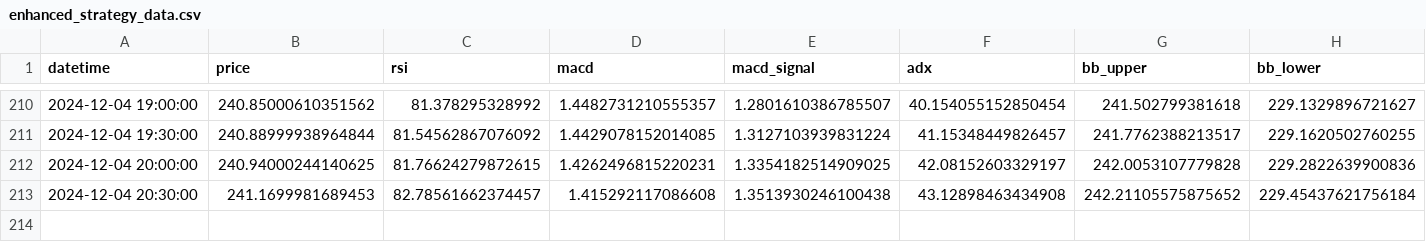
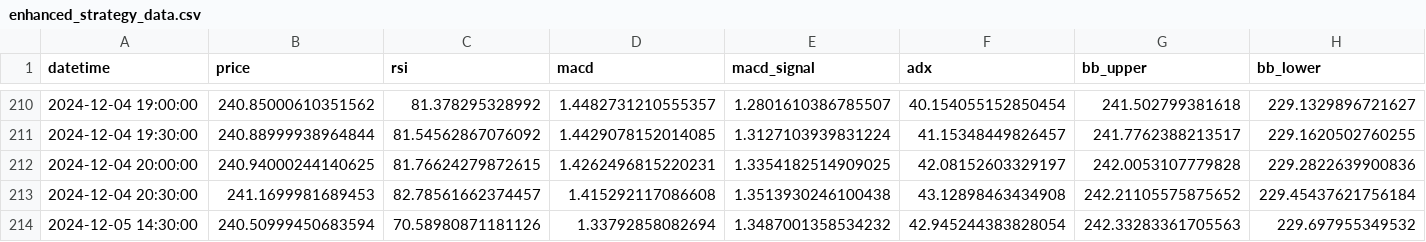
Before and after one commit to c27ds/AdvCs, a CSV file: enhanced_strategy_data.csv, drawn as a sheet; only a part is shown, gaps mark what is left out; rows hold the shown columns only; the diff names each change by its address in the sheet, - before the commit and + after, or states it on an @@ line.

```diff
--- a/enhanced_strategy_data.csv
+++ b/enhanced_strategy_data.csv
+row 214: 2024-12-05 14:30:00 | 240.50999450683594 | 70.58980871181126 | 1.33792858082694 | 1.3487001358534232 | 42.945244383828054 | 242.33283361705563 | 229.697955349532
```
Also changed, not shown: 1 other file.
